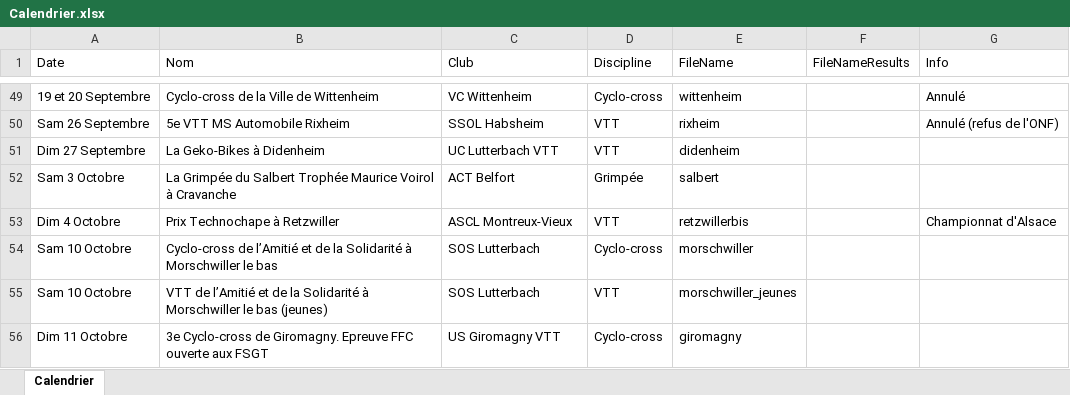
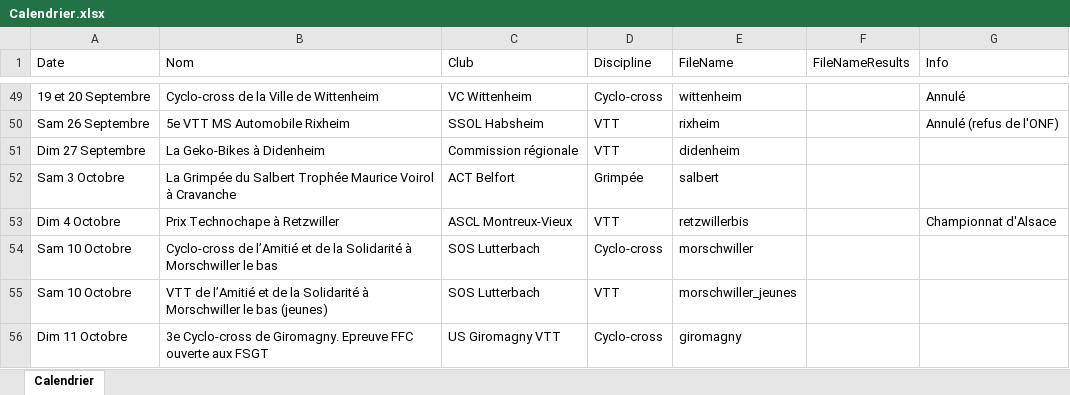
Before and after one commit to FlorianKohler/68-FSGT-Cyclisme-Alsace, an Excel workbook: Calendrier.xlsx, sheet Calendrier, drawn as a sheet; only a part is shown, gaps mark what is left out; values as stored, in another font and other column widths than the file's, no borders; the diff names each change by its address in the sheet, - before the commit and + after, or states it on an @@ line.

```diff
--- a/Calendrier.xlsx (sheet Calendrier)
+++ b/Calendrier.xlsx (sheet Calendrier)
-C51 (Club): UC Lutterbach VTT
+C51 (Club): Commission régionale
```
Also changed, not shown: 2 other files.
